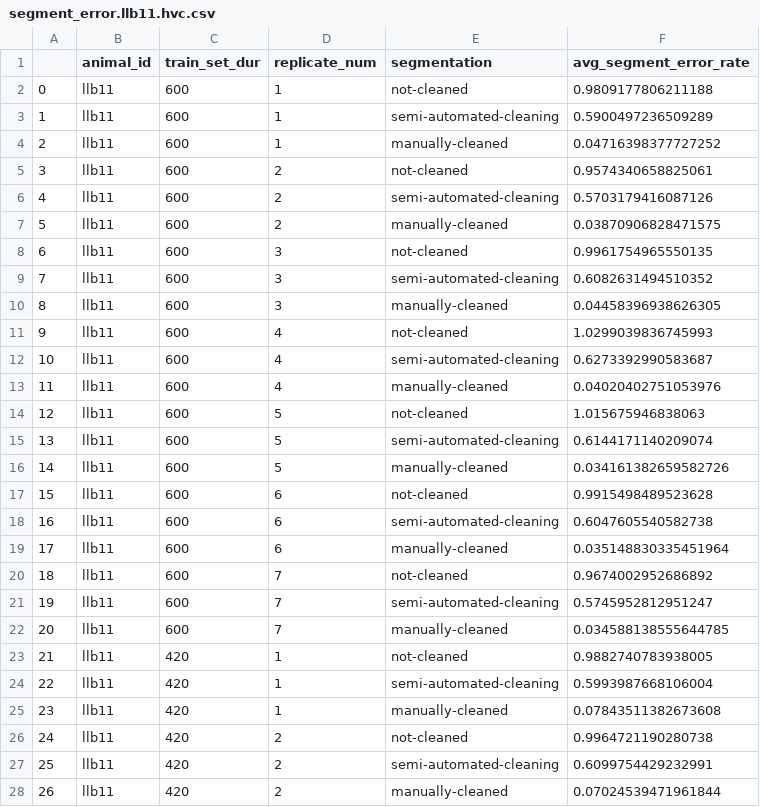
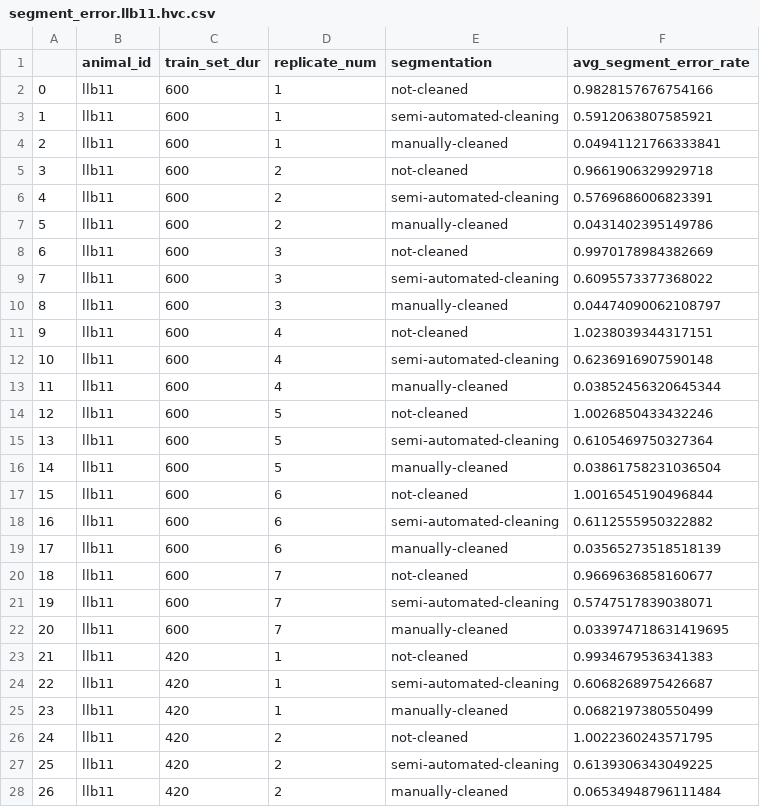
Before and after one commit to yardencsGitHub/tweetynet, a CSV file: results/Canaries/hvc/segment_error.llb11.hvc.csv, drawn as a sheet; only a part is shown; the diff covers the shown part only.

```diff
--- a/results/Canaries/hvc/segment_error.llb11.hvc.csv
+++ b/results/Canaries/hvc/segment_error.llb11.hvc.csv
@@ -1,28 +1,28 @@
 ,animal_id,train_set_dur,replicate_num,segmentation,avg_segment_error_rate
-0,llb11,600,1,not-cleaned,0.9809177806211188
-1,llb11,600,1,semi-automated-cleaning,0.5900497236509289
-2,llb11,600,1,manually-cleaned,0.04716398377727252
-3,llb11,600,2,not-cleaned,0.9574340658825061
-4,llb11,600,2,semi-automated-cleaning,0.5703179416087126
-5,llb11,600,2,manually-cleaned,0.03870906828471575
-6,llb11,600,3,not-cleaned,0.9961754965550135
-7,llb11,600,3,semi-automated-cleaning,0.6082631494510352
-8,llb11,600,3,manually-cleaned,0.04458396938626305
-9,llb11,600,4,not-cleaned,1.0299039836745993
-10,llb11,600,4,semi-automated-cleaning,0.6273392990583687
-11,llb11,600,4,manually-cleaned,0.04020402751053976
-12,llb11,600,5,not-cleaned,1.015675946838063
-13,llb11,600,5,semi-automated-cleaning,0.6144171140209074
-14,llb11,600,5,manually-cleaned,0.034161382659582726
-15,llb11,600,6,not-cleaned,0.9915498489523628
-16,llb11,600,6,semi-automated-cleaning,0.6047605540582738
-17,llb11,600,6,manually-cleaned,0.035148830335451964
-18,llb11,600,7,not-cleaned,0.9674002952686892
-19,llb11,600,7,semi-automated-cleaning,0.5745952812951247
-20,llb11,600,7,manually-cleaned,0.034588138555644785
-21,llb11,420,1,not-cleaned,0.9882740783938005
-22,llb11,420,1,semi-automated-cleaning,0.5993987668106004
-23,llb11,420,1,manually-cleaned,0.07843511382673608
-24,llb11,420,2,not-cleaned,0.9964721190280738
-25,llb11,420,2,semi-automated-cleaning,0.6099754429232991
-26,llb11,420,2,manually-cleaned,0.07024539471961844
+0,llb11,600,1,not-cleaned,0.9828157676754166
+1,llb11,600,1,semi-automated-cleaning,0.5912063807585921
+2,llb11,600,1,manually-cleaned,0.04941121766333841
+3,llb11,600,2,not-cleaned,0.9661906329929718
+4,llb11,600,2,semi-automated-cleaning,0.5769686006823391
+5,llb11,600,2,manually-cleaned,0.0431402395149786
+6,llb11,600,3,not-cleaned,0.9970178984382669
+7,llb11,600,3,semi-automated-cleaning,0.6095573377368022
+8,llb11,600,3,manually-cleaned,0.04474090062108797
+9,llb11,600,4,not-cleaned,1.0238039344317151
+10,llb11,600,4,semi-automated-cleaning,0.6236916907590148
+11,llb11,600,4,manually-cleaned,0.03852456320645344
+12,llb11,600,5,not-cleaned,1.0026850433432246
+13,llb11,600,5,semi-automated-cleaning,0.6105469750327364
+14,llb11,600,5,manually-cleaned,0.03861758231036504
+15,llb11,600,6,not-cleaned,1.0016545190496844
+16,llb11,600,6,semi-automated-cleaning,0.6112555950322882
+17,llb11,600,6,manually-cleaned,0.03565273518518139
+18,llb11,600,7,not-cleaned,0.9669636858160677
+19,llb11,600,7,semi-automated-cleaning,0.5747517839038071
+20,llb11,600,7,manually-cleaned,0.033974718631419695
+21,llb11,420,1,not-cleaned,0.9934679536341383
+22,llb11,420,1,semi-automated-cleaning,0.6068268975426687
+23,llb11,420,1,manually-cleaned,0.0682197380550499
+24,llb11,420,2,not-cleaned,1.0022360243571795
+25,llb11,420,2,semi-automated-cleaning,0.6139306343049225
+26,llb11,420,2,manually-cleaned,0.06534948796111484
```
Also changed, not shown: 162 edited cells elsewhere in this file, results/Canaries/hvc/segment_error.llb16.hvc.csv, results/Canaries/hvc/segment_error.llb3.hvc.csv.
